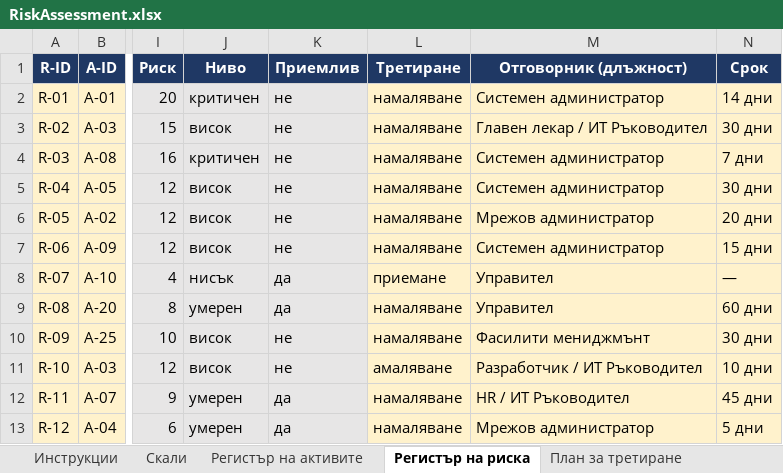
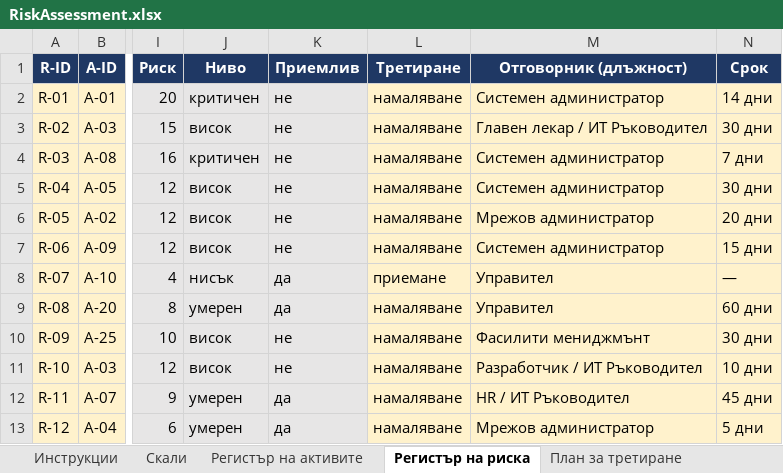
Before and after one commit to AlexanderVazov/nis-labs, an Excel workbook: artefakti/s04-risk/RiskAssessment.xlsx, sheet Регистър на риска, drawn as a sheet; only a part is shown, gaps mark what is left out; values as stored, in another font and other column widths than the file's, no borders; charts and pictures and conditional formats not drawn; the diff names each change by its address in the sheet, - before the commit and + after, or states it on an @@ line.

```diff
--- a/artefakti/s04-risk/RiskAssessment.xlsx (sheet Регистър на риска)
+++ b/artefakti/s04-risk/RiskAssessment.xlsx (sheet Регистър на риска)
-L11 (Третиране): амаляване
+L11 (Третиране): намаляване
```
Also changed, not shown: sheet План за третиране, sheet Регистър на активите, formulas that keep their value, charts or pictures.
